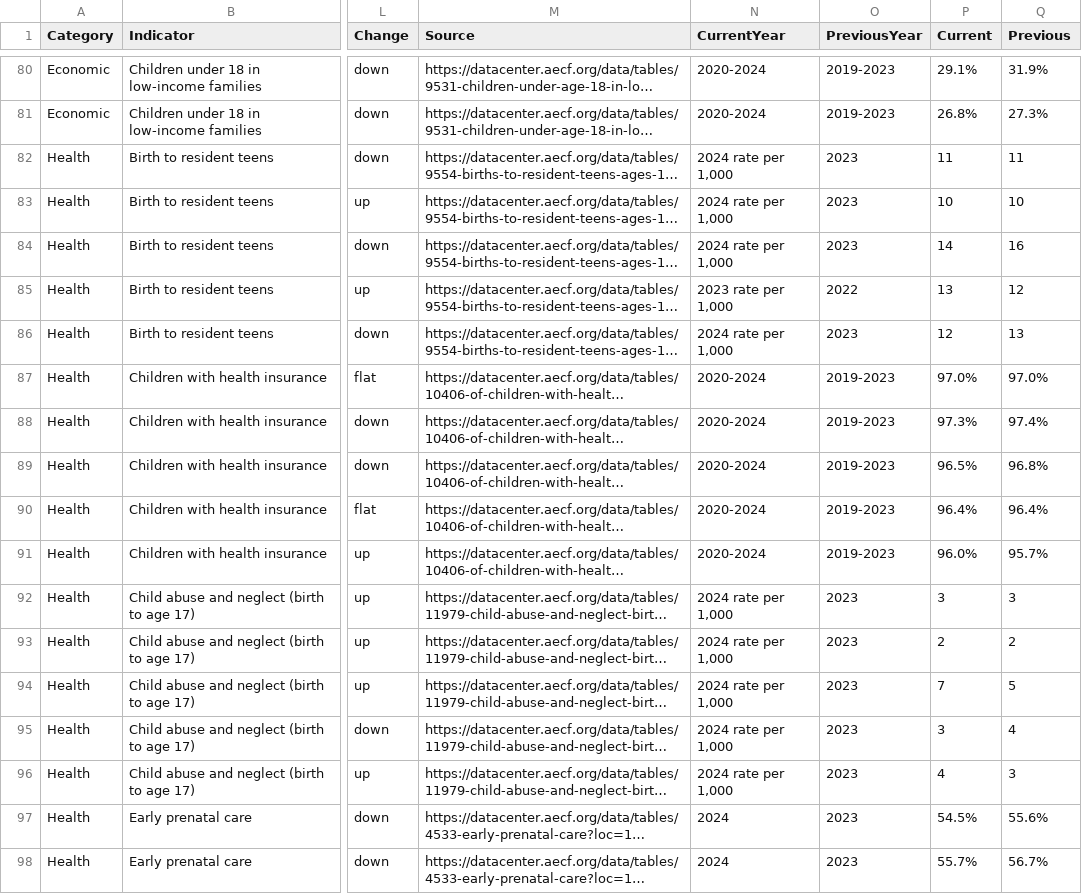
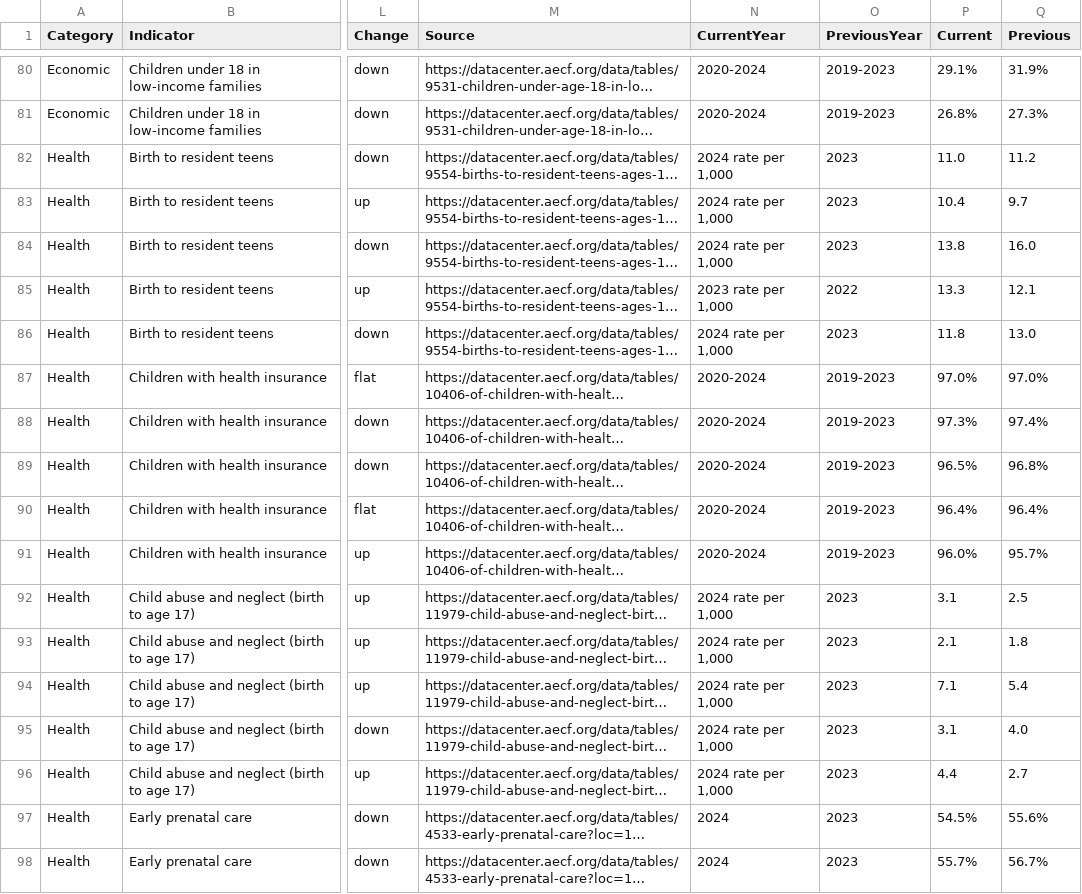
Before and after one commit to kathanner/hcan, a CSV file: kids_count_data.csv, drawn as a sheet; only a part is shown, gaps mark what is left out; long unchanged cells end in …; the diff names each change by its address in the sheet, - before the commit and + after, or states it on an @@ line.

Commit message:
Updated 2 Health Indicators
Rounding Issue. Child abuse and neglect (birth to age 17). Birth to resident teens.

```diff
--- a/kids_count_data.csv
+++ b/kids_count_data.csv
-P82 (Current): 11
+P82 (Current): 11.0
-Q82 (Previous): 11
+Q82 (Previous): 11.2
-P83 (Current): 10
+P83 (Current): 10.4
-Q83 (Previous): 10
+Q83 (Previous): 9.7
-P84 (Current): 14
+P84 (Current): 13.8
-Q84 (Previous): 16
+Q84 (Previous): 16.0
-P85 (Current): 13
+P85 (Current): 13.3
-Q85 (Previous): 12
+Q85 (Previous): 12.1
-P86 (Current): 12
+P86 (Current): 11.8
-Q86 (Previous): 13
+Q86 (Previous): 13.0
-P92 (Current): 3
+P92 (Current): 3.1
-Q92 (Previous): 3
+Q92 (Previous): 2.5
-P93 (Current): 2
+P93 (Current): 2.1
-Q93 (Previous): 2
+Q93 (Previous): 1.8
-P94 (Current): 7
+P94 (Current): 7.1
-Q94 (Previous): 5
+Q94 (Previous): 5.4
-P95 (Current): 3
+P95 (Current): 3.1
-Q95 (Previous): 4
+Q95 (Previous): 4.0
-P96 (Current): 4
+P96 (Current): 4.4
-Q96 (Previous): 3
+Q96 (Previous): 2.7
```
